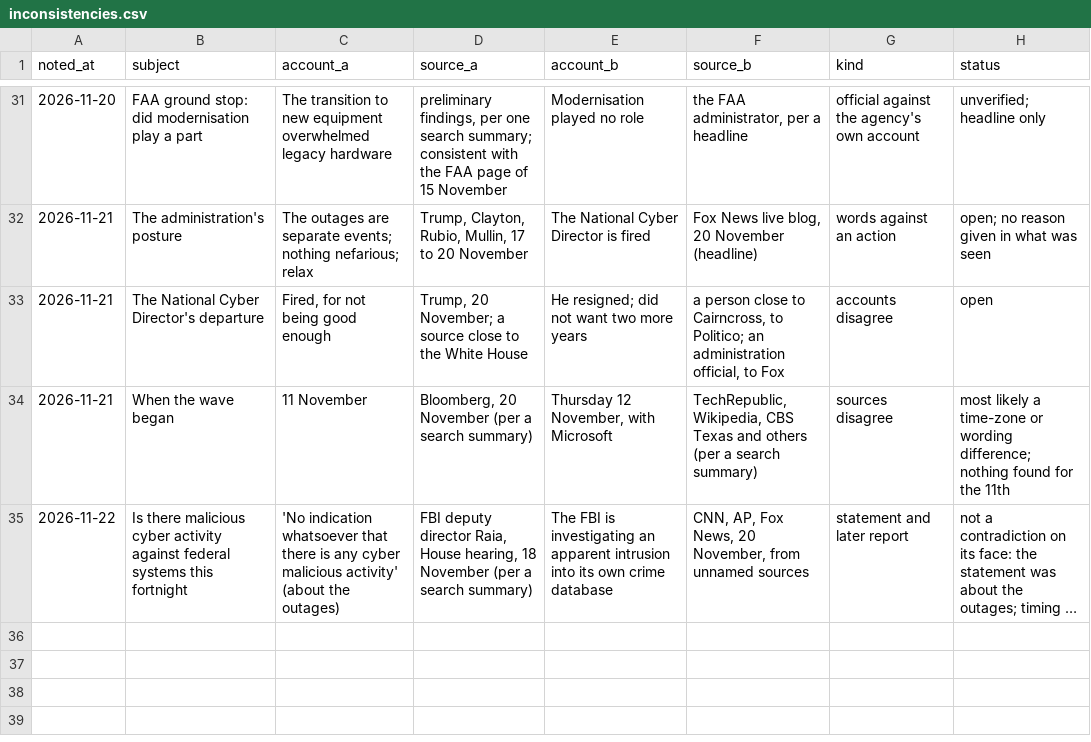
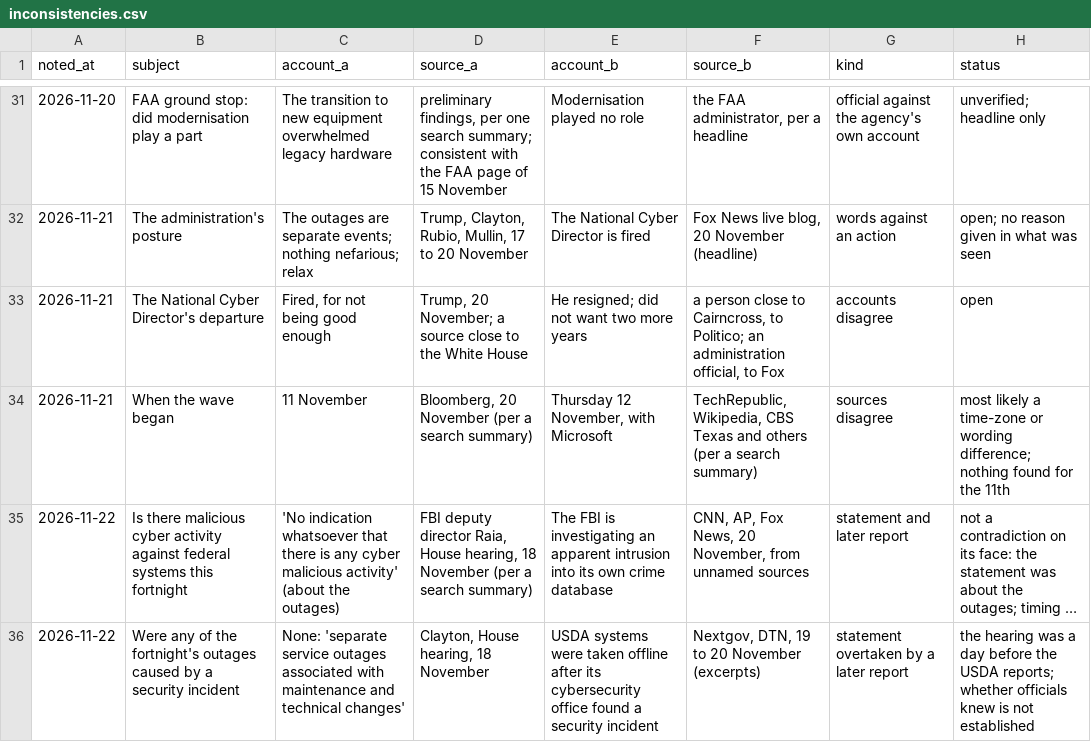
Before and after one commit to shumow/fridaythe13th-cyberattack-or-clusterfuck, a CSV file: bookkeeping/inconsistencies.csv, drawn as a sheet; only a part is shown, gaps mark what is left out; long unchanged cells end in …; the diff names each change by its address in the sheet, - before the commit and + after, or states it on an @@ line.

```diff
--- a/bookkeeping/inconsistencies.csv
+++ b/bookkeeping/inconsistencies.csv
+row 36: 2026-11-22 | Were any of the fortnight's outages caused by a security incident | None: 'separate service outages associated with maintenance and technical changes' | Clayton, House hearing, 18 November | USDA systems were taken offline after its cybersecurity office found a security incident | Nextgov, DTN, 19 to 20 November (excerpts) | statement overtaken by a later report | the hearing was a day before the USDA reports; whether officials knew is not established
```
Also changed, not shown: log/log.csv, output/events-v1.csv, 4 other files.
